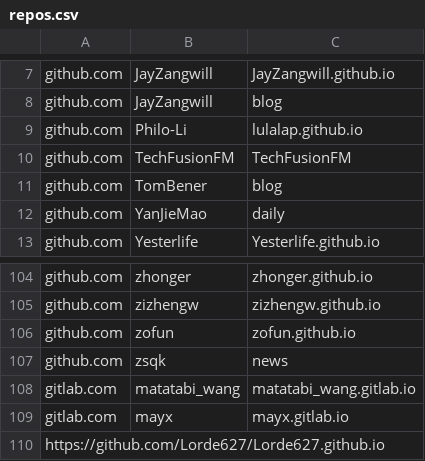
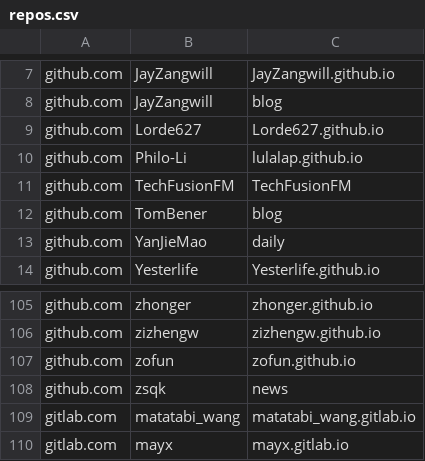
Before and after one commit to saveweb/Auto-backup-repo, a CSV file: repos.csv, drawn as a sheet; only a part is shown, gaps mark what is left out; removed rows and columns are numbered as before the commit, all else as after; the diff names each change by its address in the sheet, - before the commit and + after, or states it on an @@ line.

```diff
--- a/repos.csv
+++ b/repos.csv
+row 9: github.com | Lorde627 | Lorde627.github.io
-row 110: https://github.com/Lorde627/Lorde627.github.io
```
